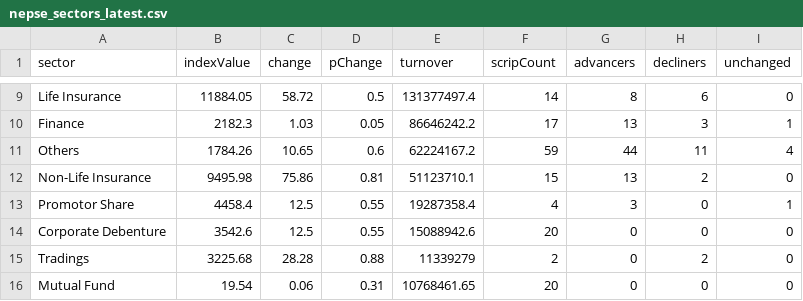
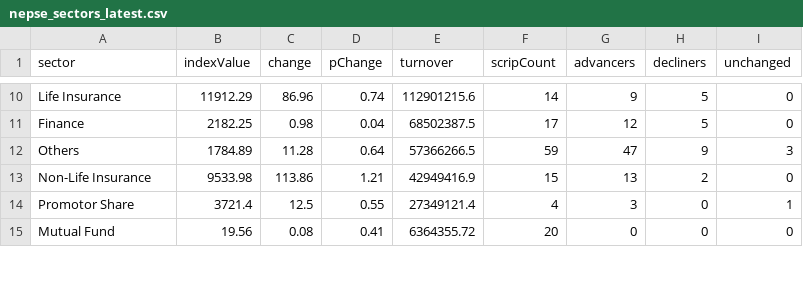
Before and after one commit to raazkhnl/nepsai, a CSV file: data/eod/nepse_sectors_latest.csv, drawn as a sheet; only a part is shown, gaps mark what is left out; the diff covers the shown part only.

```diff
--- a/data/eod/nepse_sectors_latest.csv
+++ b/data/eod/nepse_sectors_latest.csv
@@ -9,8 +10,6 @@ sector,indexValue,change,pChange,turnover,scripCount,advancers,decliners,unchang
-"Life Insurance",11884.05,58.72,0.5,131377497.4,14,8,6,0
-"Finance",2182.3,1.03,0.05,86646242.2,17,13,3,1
-"Others",1784.26,10.65,0.6,62224167.2,59,44,11,4
-"Non-Life Insurance",9495.98,75.86,0.81,51123710.1,15,13,2,0
-"Promotor Share",4458.4,12.5,0.55,19287358.4,4,3,0,1
-"Corporate Debenture",3542.6,12.5,0.55,15088942.6,20,0,0,0
-"Tradings",3225.68,28.28,0.88,11339279,2,0,2,0
-"Mutual Fund",19.54,0.06,0.31,10768461.65,20,0,0,0
+"Life Insurance",11912.29,86.96,0.74,112901215.6,14,9,5,0
+"Finance",2182.25,0.98,0.04,68502387.5,17,12,5,0
+"Others",1784.89,11.28,0.64,57366266.5,59,47,9,3
+"Non-Life Insurance",9533.98,113.86,1.21,42949416.9,15,13,2,0
+"Promotor Share",3721.4,12.5,0.55,27349121.4,4,3,0,1
+"Mutual Fund",19.56,0.08,0.41,6364355.72,20,0,0,0
```
Also changed, not shown: 4 added rows, 2 removed rows and 23 edited cells elsewhere in this file, data/eod/nepse_canonical_2026-10-14.csv, data/eod/nepse_canonical_latest.csv, 12 other files.
